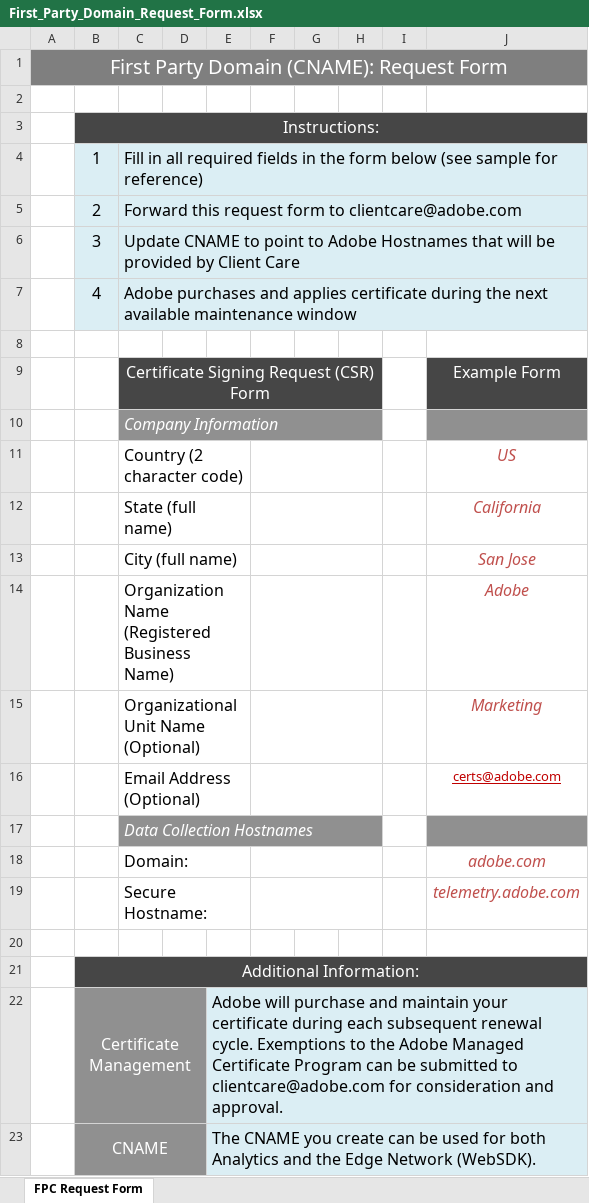
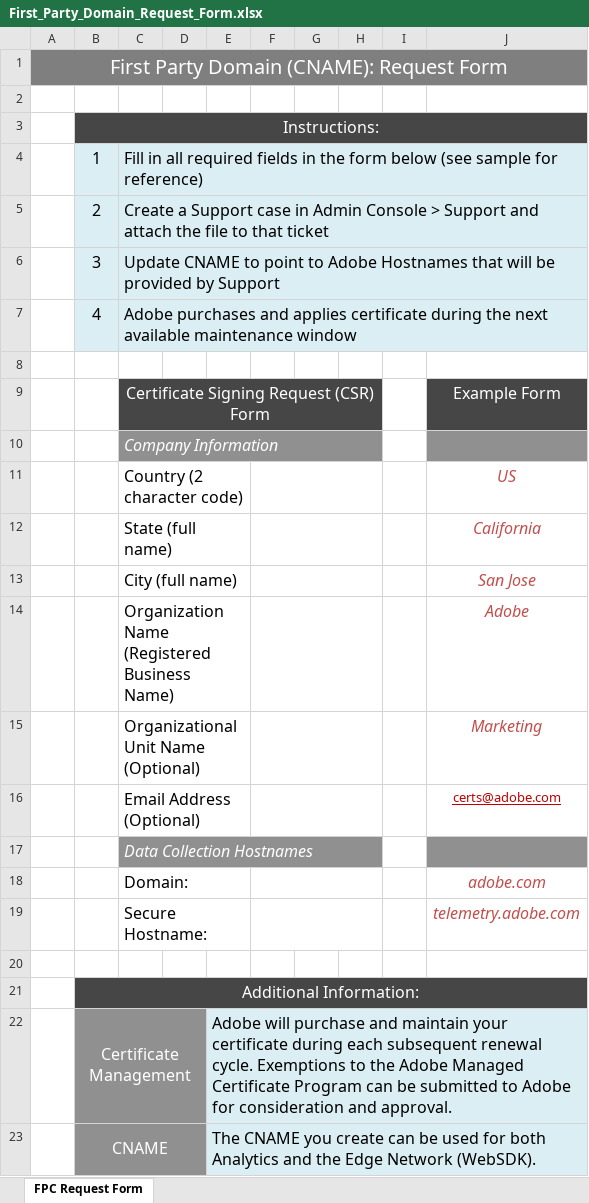
Before and after one commit to AdobeDocs/core-services.zh-Hans, an Excel workbook: help/interface/data-collection/cookies/assets/First_Party_Domain_Request_Form.xlsx, sheet FPC Request Form, drawn as a sheet; values as stored, in another font and other column widths than the file's, no borders; the diff names each change by its address in the sheet, - before the commit and + after, or states it on an @@ line.

Commit message:
Updating Old File for core commit 4466579475a16d07150b9504d338a8c4a873ab8b

```diff
--- a/help/interface/data-collection/cookies/assets/First_Party_Domain_Request_Form.xlsx (sheet FPC Request Form)
+++ b/help/interface/data-collection/cookies/assets/First_Party_Domain_Request_Form.xlsx (sheet FPC Request Form)
-C5: Forward this request form to clientcare@adobe.com
+C5: Create a Support case in Admin Console > Support and attach the file to that ticket
-C6: …provided by Client Care
+C6: …provided by Support
-E22: …submitted to clientcare@adobe.com for consideration…
+E22: …submitted to Adobe for consideration…
```
